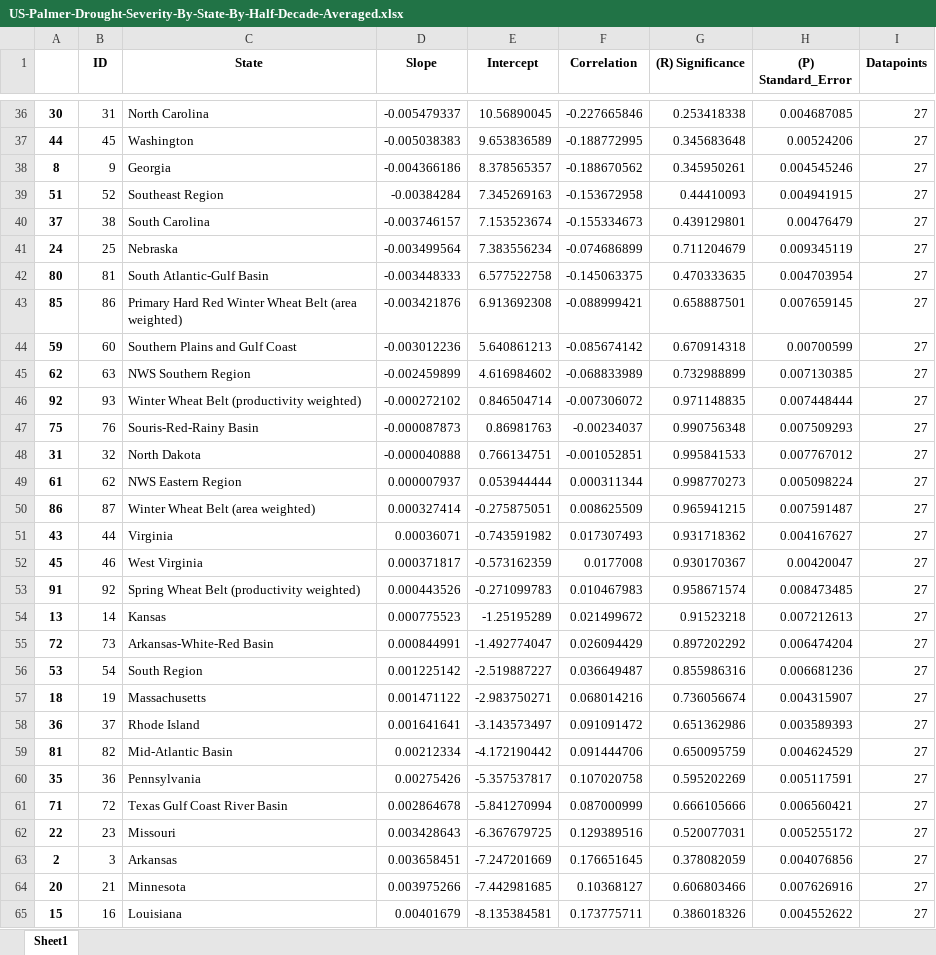
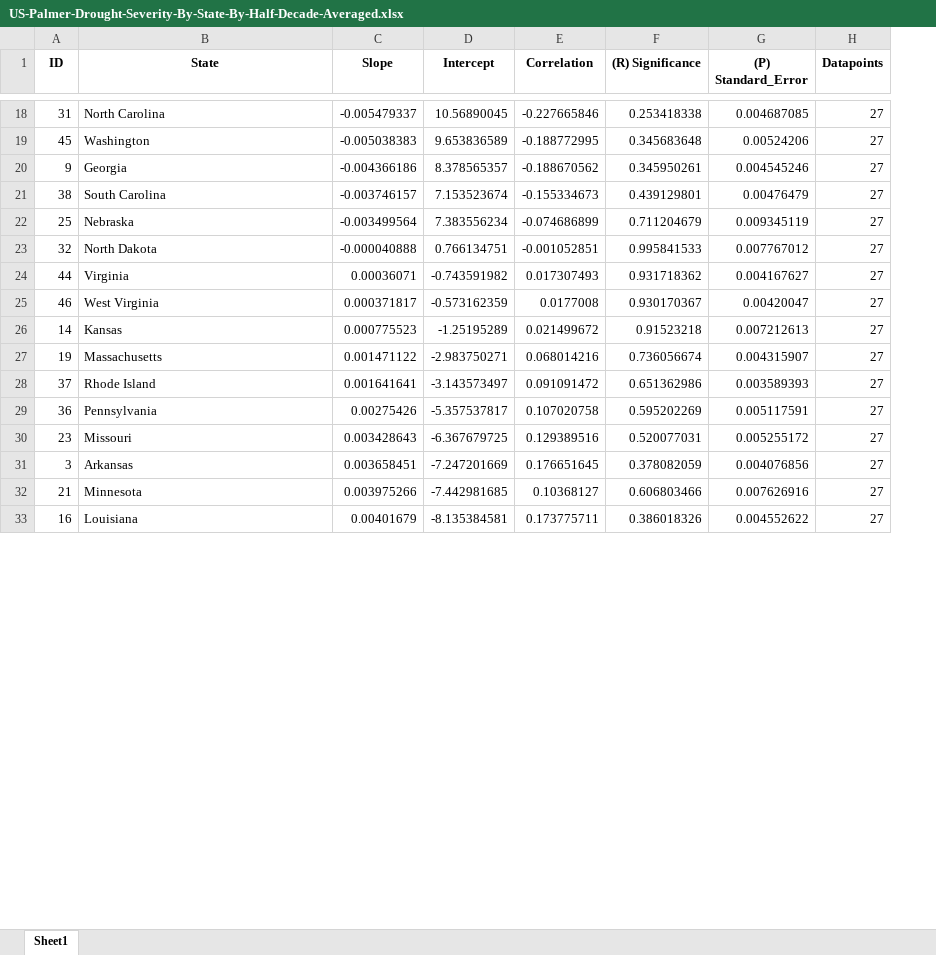
Before and after one commit to contic5/us-annual-precipitation-by-state, an Excel workbook: output/palmer_drought_by_area/US-Palmer-Drought-Severity-By-State-By-Half-Decade-Averaged.xlsx, sheet Sheet1, drawn as a sheet; only a part is shown, gaps mark what is left out; values as stored, in another font and other column widths than the file's, no borders; the diff covers the shown part only; the diff names each change by its address in the sheet, - before the commit and + after, or states it on an @@ line.

```diff
--- a/output/palmer_drought_by_area/US-Palmer-Drought-Severity-By-State-By-Half-Decade-Averaged.xlsx (sheet Sheet1)
+++ b/output/palmer_drought_by_area/US-Palmer-Drought-Severity-By-State-By-Half-Decade-Averaged.xlsx (sheet Sheet1)
-column A, rows 36-38: 30 | 44 | 8; rows 40-41: 37 | 24; row 48: 31; rows 51-52: 43 | 45; row 54: 13; rows 57-58: 18 | 36; row 60: 35; rows 62-65: 22 | 2 | 20 | 15
-row 39: 51 | 52 | Southeast Region | -0.00384284 | 7.345269163 | -0.153672958 | 0.44410093 | 0.004941915 | 27
-row 42: 80 | 81 | South Atlantic-Gulf Basin | -0.003448333 | 6.577522758 | -0.145063375 | 0.470333635 | 0.004703954 | 27
-row 43: 85 | 86 | Primary Hard Red Winter Wheat Belt (area weighted) | -0.003421876 | 6.913692308 | -0.088999421 | 0.658887501 | 0.007659145 | 27
-row 44: 59 | 60 | Southern Plains and Gulf Coast | -0.003012236 | 5.640861213 | -0.085674142 | 0.670914318 | 0.00700599 | 27
-row 45: 62 | 63 | NWS Southern Region | -0.002459899 | 4.616984602 | -0.068833989 | 0.732988899 | 0.007130385 | 27
-row 46: 92 | 93 | Winter Wheat Belt (productivity weighted) | -0.000272102 | 0.846504714 | -0.007306072 | 0.971148835 | 0.007448444 | 27
-row 47: 75 | 76 | Souris-Red-Rainy Basin | -0.000087873 | 0.86981763 | -0.00234037 | 0.990756348 | 0.007509293 | 27
-row 49: 61 | 62 | NWS Eastern Region | 0.000007937 | 0.053944444 | 0.000311344 | 0.998770273 | 0.005098224 | 27
-row 50: 86 | 87 | Winter Wheat Belt (area weighted) | 0.000327414 | -0.275875051 | 0.008625509 | 0.965941215 | 0.007591487 | 27
-row 53: 91 | 92 | Spring Wheat Belt (productivity weighted) | 0.000443526 | -0.271099783 | 0.010467983 | 0.958671574 | 0.008473485 | 27
-row 55: 72 | 73 | Arkansas-White-Red Basin | 0.000844991 | -1.492774047 | 0.026094429 | 0.897202292 | 0.006474204 | 27
-row 56: 53 | 54 | South Region | 0.001225142 | -2.519887227 | 0.036649487 | 0.855986316 | 0.006681236 | 27
-row 59: 81 | 82 | Mid-Atlantic Basin | 0.00212334 | -4.172190442 | 0.091444706 | 0.650095759 | 0.004624529 | 27
-row 61: 71 | 72 | Texas Gulf Coast River Basin | 0.002864678 | -5.841270994 | 0.087000999 | 0.666105666 | 0.006560421 | 27
```
Also changed, not shown: 34 removed rows elsewhere in this sheet, output/palmer_drought_by_area/US-Palmer-Drought-Severity-By-State-By-Decade-Averaged.xlsx, output/palmer_drought_by_area/US-Palmer-Drought-Severity-By-State-By-Decade.xlsx, 10 other files.
